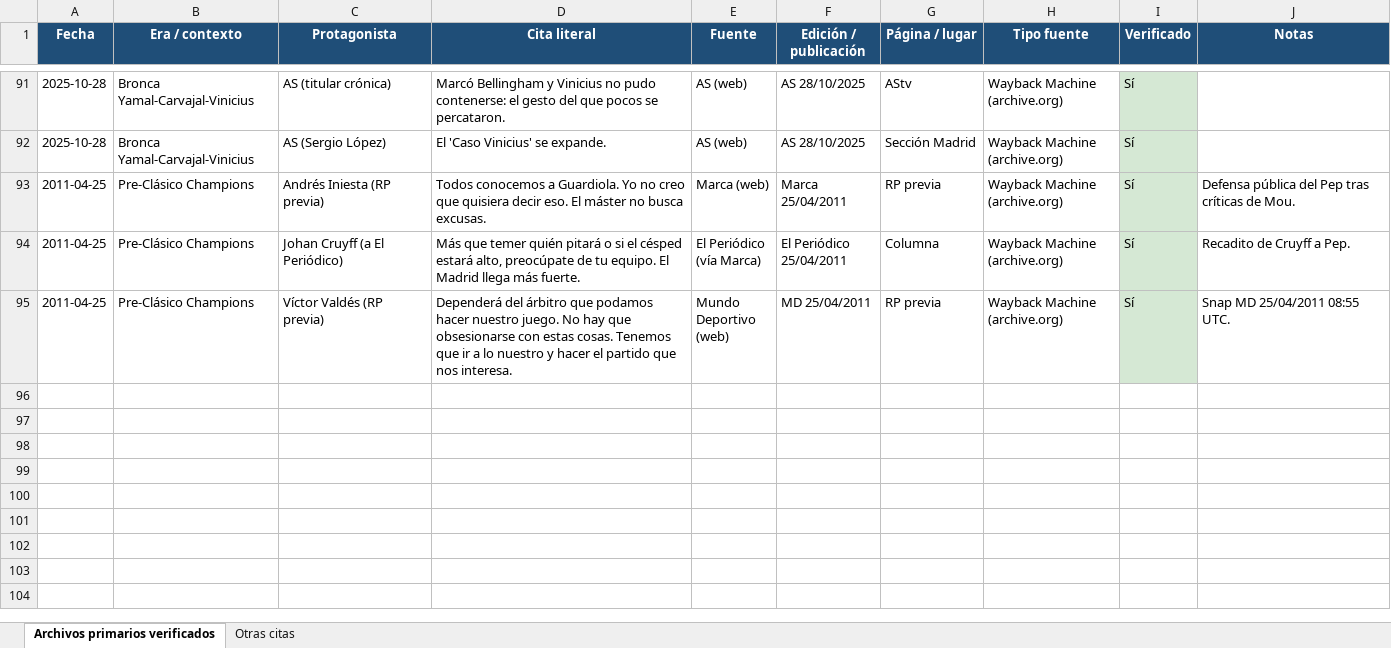
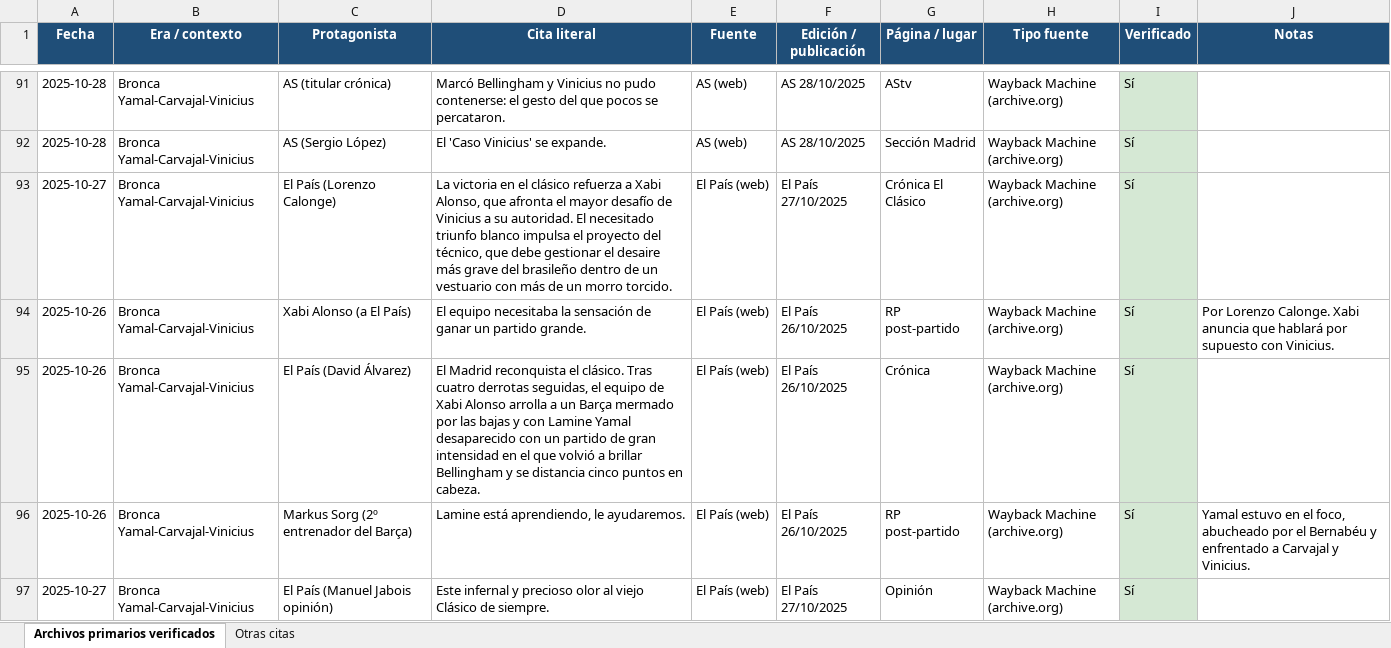
Before and after one commit to danielmirond/discover-alerts, an Excel workbook: docs/clasico-declaraciones.xlsx, sheet Archivos primarios verificados, drawn as a sheet; only a part is shown, gaps mark what is left out; the shorter side is filled out with more unchanged rows; values as stored, in another font and other column widths than the file's, no borders; the diff covers the shown part only; the diff names each change by its address in the sheet, - before the commit and + after, or states it on an @@ line.

```diff
--- a/docs/clasico-declaraciones.xlsx (sheet Archivos primarios verificados)
+++ b/docs/clasico-declaraciones.xlsx (sheet Archivos primarios verificados)
+row 93: 2025-10-27 | Bronca Yamal-Carvajal-Vinicius | El País (Lorenzo Calonge) | La victoria en el clásico refuerza a Xabi Alonso, que afronta el mayor desafío de Vinicius a su autoridad. El necesitado triunfo blanco impulsa el proyecto del técnico, que debe gestionar el desaire más grave del brasileño dentro de un vestuario con más de un morro torcido. | El País (web) | El País 27/10/2025 | Crónica El Clásico | Wayback Machine (archive.org) | Sí
+row 94: 2025-10-26 | Bronca Yamal-Carvajal-Vinicius | Xabi Alonso (a El País) | El equipo necesitaba la sensación de ganar un partido grande. | El País (web) | El País 26/10/2025 | RP post-partido | Wayback Machine (archive.org) | Sí | Por Lorenzo Calonge. Xabi anuncia que hablará por supuesto con Vinicius.
+row 95: 2025-10-26 | Bronca Yamal-Carvajal-Vinicius | El País (David Álvarez) | El Madrid reconquista el clásico. Tras cuatro derrotas seguidas, el equipo de Xabi Alonso arrolla a un Barça mermado por las bajas y con Lamine Yamal desaparecido con un partido de gran intensidad en el que volvió a brillar Bellingham y se distancia cinco puntos en cabeza. | El País (web) | El País 26/10/2025 | Crónica | Wayback Machine (archive.org) | Sí
+row 96: 2025-10-26 | Bronca Yamal-Carvajal-Vinicius | Markus Sorg (2º entrenador del Barça) | Lamine está aprendiendo, le ayudaremos. | El País (web) | El País 26/10/2025 | RP post-partido | Wayback Machine (archive.org) | Sí | Yamal estuvo en el foco, abucheado por el Bernabéu y enfrentado a Carvajal y Vinicius.
+row 97: 2025-10-27 | Bronca Yamal-Carvajal-Vinicius | El País (Manuel Jabois opinión) | Este infernal y precioso olor al viejo Clásico de siempre. | El País (web) | El País 27/10/2025 | Opinión | Wayback Machine (archive.org) | Sí
```
Also changed, not shown: 4 added rows elsewhere in this sheet, 1 other file.
